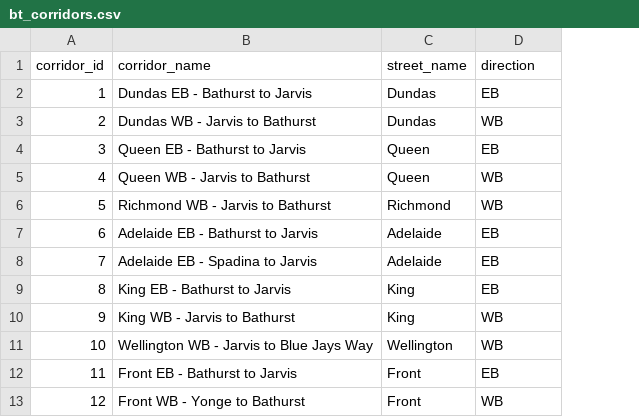
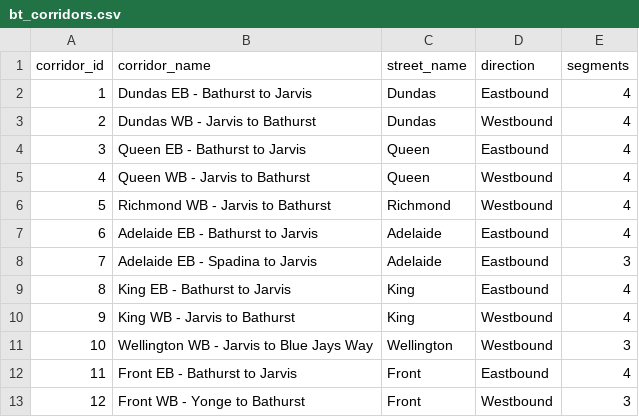
Before and after one commit to CityofToronto/bdit_king_pilot_dashboard, a CSV file: bluetooth/csv/bt_corridors.csv, drawn as a sheet; the diff names each change by its address in the sheet, - before the commit and + after, or states it on an @@ line.

```diff
--- a/bluetooth/csv/bt_corridors.csv
+++ b/bluetooth/csv/bt_corridors.csv
+column E (segments), rows 2-13: 4 | 4 | 4 | 4 | 4 | 4 | 3 | 4 | 4 | 3 | 4 | 3
-D2 (direction): EB
+D2 (direction): Eastbound
-D3 (direction): WB
+D3 (direction): Westbound
-D4 (direction): EB
+D4 (direction): Eastbound
-D5:D6 (direction): WB
+D5:D6 (direction): Westbound
-D7:D9 (direction): EB
+D7:D9 (direction): Eastbound
-D10:D11 (direction): WB
+D10:D11 (direction): Westbound
-D12 (direction): EB
+D12 (direction): Eastbound
-D13 (direction): WB
+D13 (direction): Westbound
```
Also changed, not shown: bluetooth/csv/bt_corridor_segments.csv, 10 other files.
